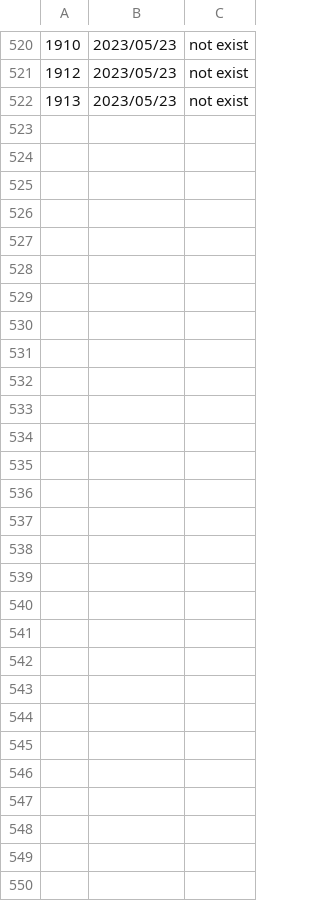
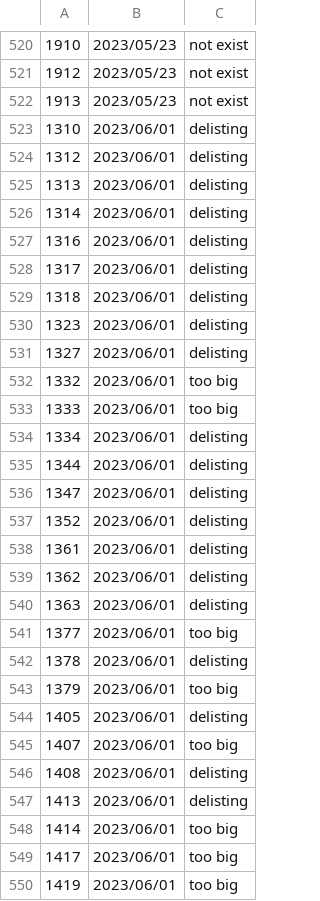
Before and after one commit to poi-ai/nisshokin, a CSV file: na_stock_code.csv, drawn as a sheet; only a part is shown, gaps mark what is left out; the diff names each change by its address in the sheet, - before the commit and + after, or states it on an @@ line.

```diff
--- a/na_stock_code.csv
+++ b/na_stock_code.csv
+row 523: 1310 | 2023/06/01 | delisting
+row 524: 1312 | 2023/06/01 | delisting
+row 525: 1313 | 2023/06/01 | delisting
+row 526: 1314 | 2023/06/01 | delisting
+row 527: 1316 | 2023/06/01 | delisting
+row 528: 1317 | 2023/06/01 | delisting
+row 529: 1318 | 2023/06/01 | delisting
+row 530: 1323 | 2023/06/01 | delisting
+row 531: 1327 | 2023/06/01 | delisting
+row 532: 1332 | 2023/06/01 | too big
+row 533: 1333 | 2023/06/01 | too big
+row 534: 1334 | 2023/06/01 | delisting
+row 535: 1344 | 2023/06/01 | delisting
+row 536: 1347 | 2023/06/01 | delisting
+row 537: 1352 | 2023/06/01 | delisting
+row 538: 1361 | 2023/06/01 | delisting
+row 539: 1362 | 2023/06/01 | delisting
+row 540: 1363 | 2023/06/01 | delisting
+row 541: 1377 | 2023/06/01 | too big
+row 542: 1378 | 2023/06/01 | delisting
+row 543: 1379 | 2023/06/01 | too big
+row 544: 1405 | 2023/06/01 | delisting
+row 545: 1407 | 2023/06/01 | too big
+row 546: 1408 | 2023/06/01 | delisting
+row 547: 1413 | 2023/06/01 | delisting
+row 548: 1414 | 2023/06/01 | too big
+row 549: 1417 | 2023/06/01 | too big
+row 550: 1419 | 2023/06/01 | too big
```
Also changed, not shown: 1 other file.
